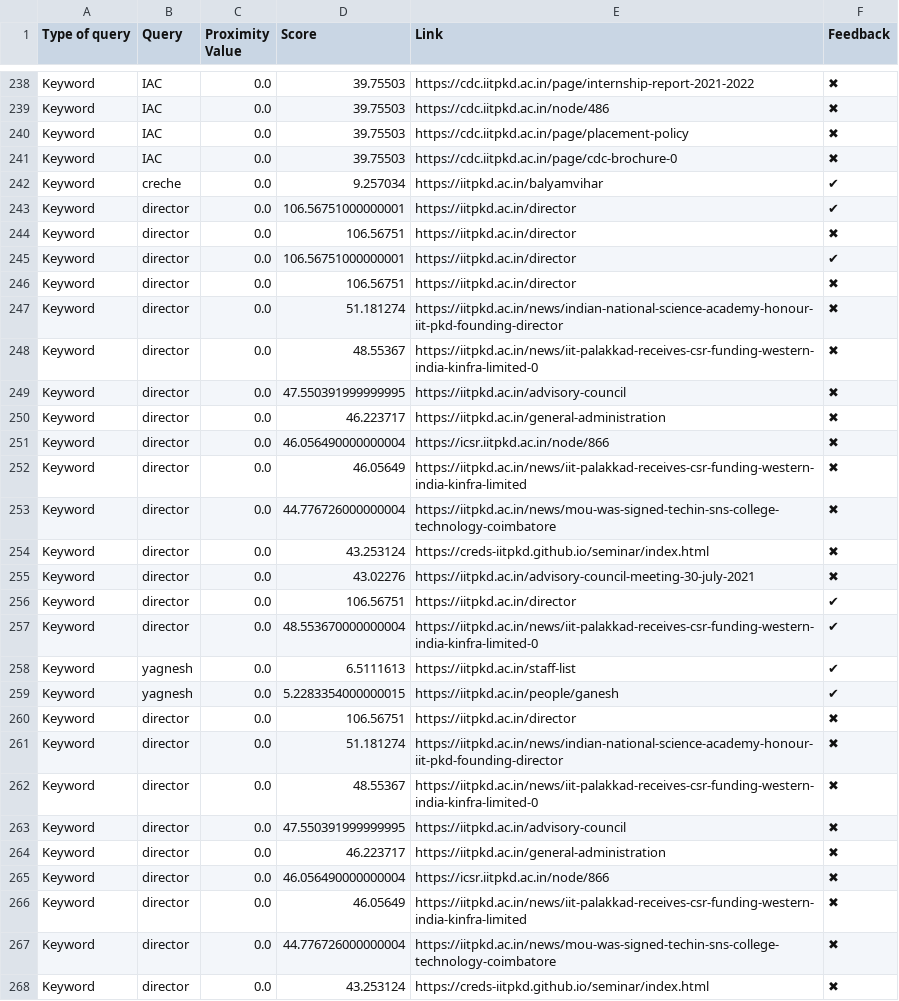
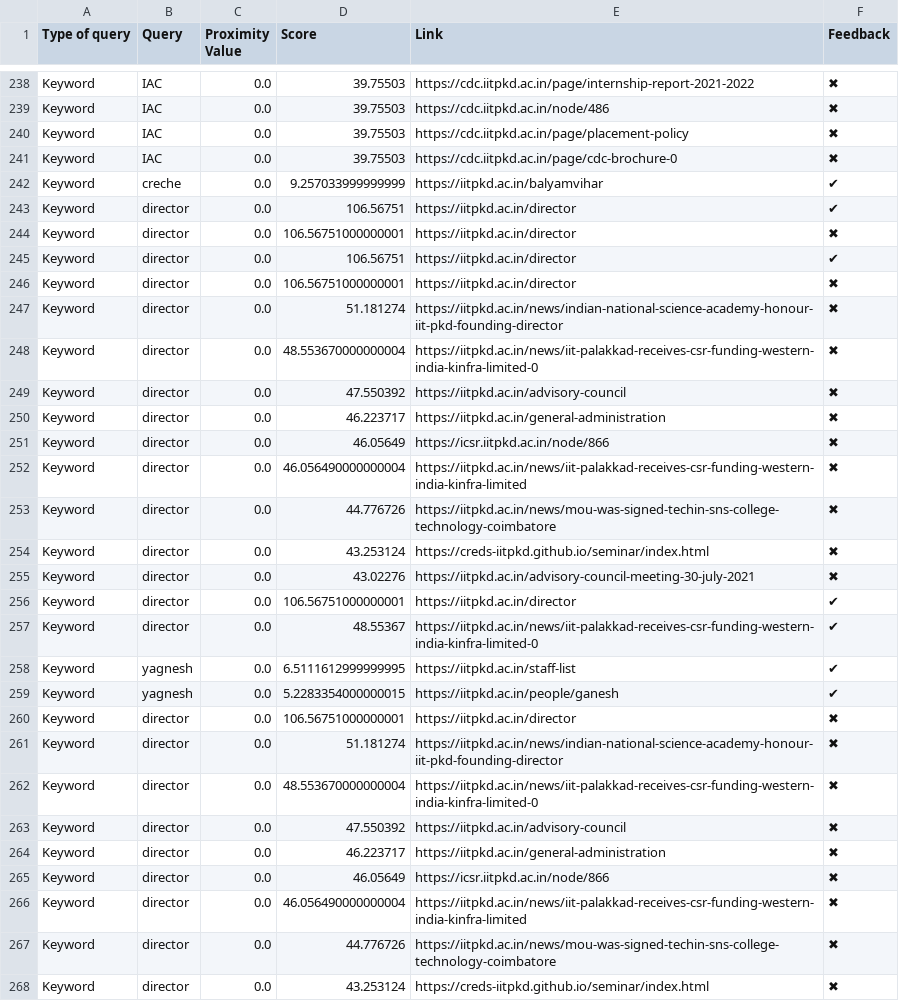
Before and after one commit to Yagneshv1/btp, a CSV file: evaluation_results.csv, drawn as a sheet; only a part is shown, gaps mark what is left out; removed rows and columns are numbered as before the commit, all else as after; the diff covers the shown part only; the diff names each change by its address in the sheet, - before the commit and + after, or states it on an @@ line.

Commit message:
Update CSV file

```diff
--- a/evaluation_results.csv
+++ b/evaluation_results.csv
-D242 (Score): 9.257034
+D242 (Score): 9.257033999999999
-row 243: Keyword | director | 0.0 | 106.56751000000001 | https://iitpkd.ac.in/director | ✔
-F243 (Feedback): ✖
+F243 (Feedback): ✔
-F244 (Feedback): ✔
+F244 (Feedback): ✖
-F245 (Feedback): ✖
+F245 (Feedback): ✔
+row 246: Keyword | director | 0.0 | 106.56751000000001 | https://iitpkd.ac.in/director | ✖
-D248 (Score): 48.55367
+D248 (Score): 48.553670000000004
-D249 (Score): 47.550391999999995
+D249 (Score): 47.550392
-D251 (Score): 46.056490000000004
+D251 (Score): 46.05649
-D252 (Score): 46.05649
+D252 (Score): 46.056490000000004
-D253 (Score): 44.776726000000004
+D253 (Score): 44.776726
@@ row 256 moved to row 137: Keyword @@
@@ row 141 moved to row 256: Keyword @@
-D257 (Score): 48.553670000000004
+D257 (Score): 48.55367
-D258 (Score): 6.5111613
+D258 (Score): 6.5111612999999995
-D260 (Score): 106.56751
+D260 (Score): 106.56751000000001
-D262 (Score): 48.55367
+D262 (Score): 48.553670000000004
-D263 (Score): 47.550391999999995
+D263 (Score): 47.550392
-D265 (Score): 46.056490000000004
+D265 (Score): 46.05649
-D266 (Score): 46.05649
+D266 (Score): 46.056490000000004
-D267 (Score): 44.776726000000004
+D267 (Score): 44.776726
```
Also changed, not shown: 1 added row and 27 edited cells elsewhere in this file.
